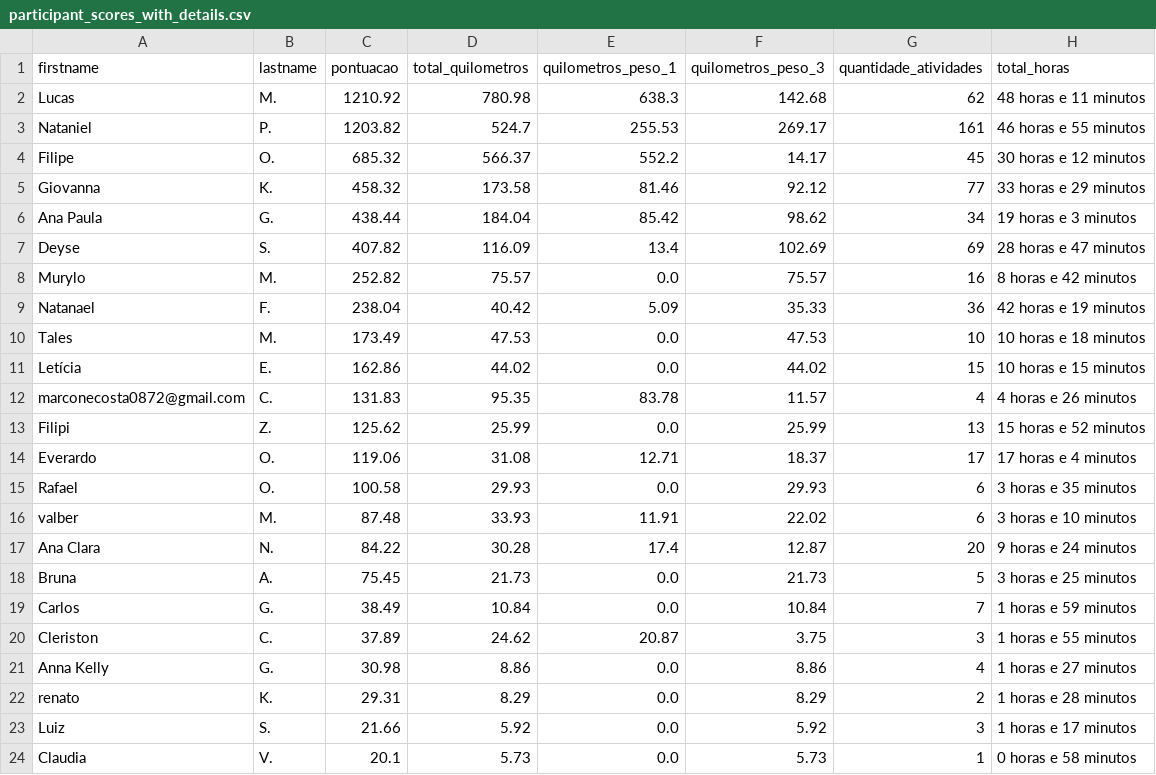
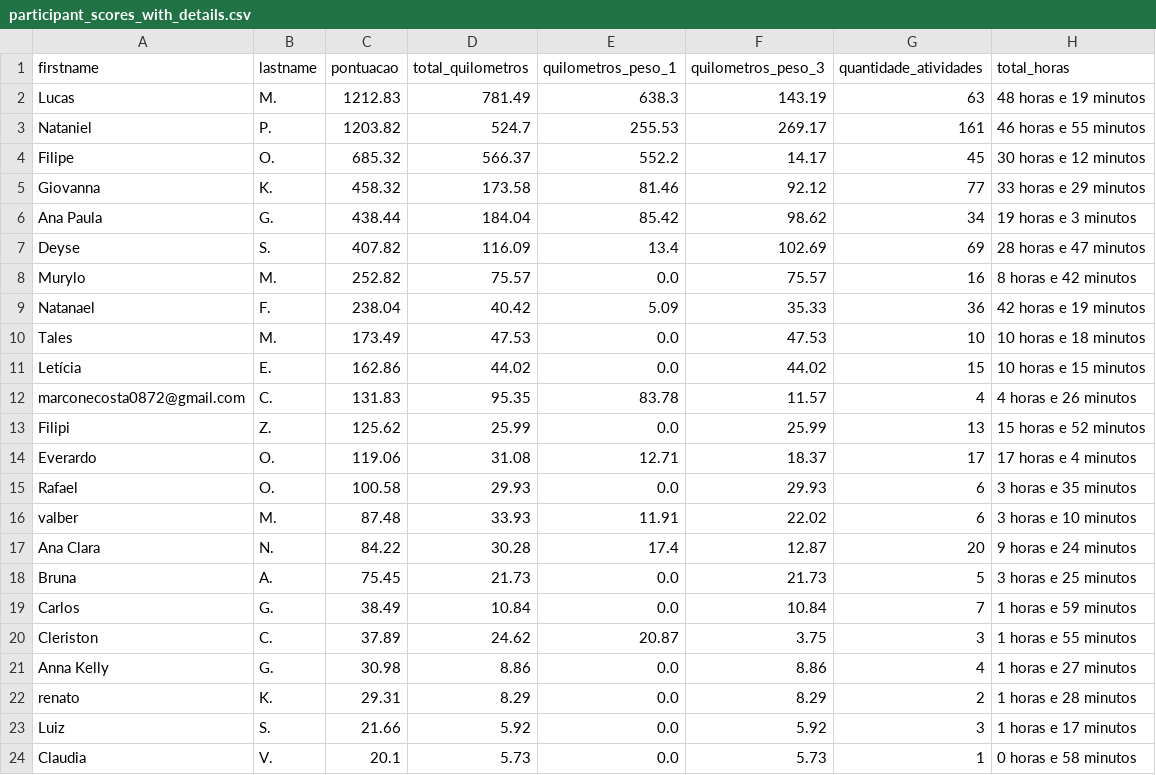
Before and after one commit to natanielpaiva/strava-champions2, a CSV file: participant_scores_with_details.csv, drawn as a sheet.

```diff
--- a/participant_scores_with_details.csv
+++ b/participant_scores_with_details.csv
@@ -1,3 +1,3 @@
 firstname,lastname,pontuacao,total_quilometros,quilometros_peso_1,quilometros_peso_3,quantidade_atividades,total_horas
-Lucas,M.,1210.92,780.98,638.3,142.68,62,48 horas e 11 minutos
+Lucas,M.,1212.83,781.49,638.3,143.19,63,48 horas e 19 minutos
 Nataniel,P.,1203.82,524.7,255.53,269.17,161,46 horas e 55 minutos
```
Also changed, not shown: unique_activities.csv, unique_activities_old.csv, 1 other file.
